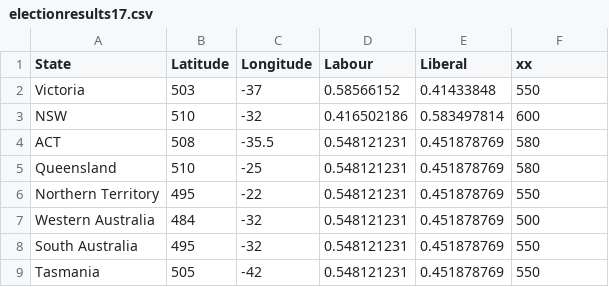
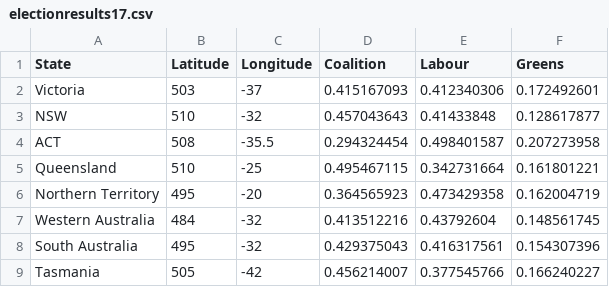
Before and after one commit to monashOsman/FIT3179, a CSV file: electionresults17.csv, drawn as a sheet; removed rows and columns are numbered as before the commit, all else as after; the diff names each change by its address in the sheet, - before the commit and + after, or states it on an @@ line.

Commit message:
Update electionresults17.csv

```diff
--- a/electionresults17.csv
+++ b/electionresults17.csv
+column D (Coalition), rows 2-9: 0.415167093 | 0.457043643 | 0.294324454 | 0.495467115 | 0.364565923 | 0.413512216 | 0.429375043 | 0.456214007
-column E (Liberal), rows 2-9: 0.41433848 | 0.583497814 | 0.451878769 | 0.451878769 | 0.451878769 | 0.451878769 | 0.451878769 | 0.451878769
-F1: xx
+F1: Greens
-E2 (Labour): 0.58566152
+E2 (Labour): 0.412340306
-F2 (Greens): 550
+F2 (Greens): 0.172492601
-E3 (Labour): 0.416502186
+E3 (Labour): 0.41433848
-F3 (Greens): 600
+F3 (Greens): 0.128617877
-E4 (Labour): 0.548121231
+E4 (Labour): 0.498401587
-F4 (Greens): 580
+F4 (Greens): 0.207273958
-E5 (Labour): 0.548121231
+E5 (Labour): 0.342731664
-F5 (Greens): 580
+F5 (Greens): 0.161801221
-C6 (Longitude): -22
+C6 (Longitude): -20
-E6 (Labour): 0.548121231
+E6 (Labour): 0.473429358
-F6 (Greens): 550
+F6 (Greens): 0.162004719
-E7 (Labour): 0.548121231
+E7 (Labour): 0.43792604
-F7 (Greens): 500
+F7 (Greens): 0.148561745
-E8 (Labour): 0.548121231
+E8 (Labour): 0.416317561
-F8 (Greens): 550
+F8 (Greens): 0.154307396
-E9 (Labour): 0.548121231
+E9 (Labour): 0.377545766
-F9 (Greens): 550
+F9 (Greens): 0.166240227
```
